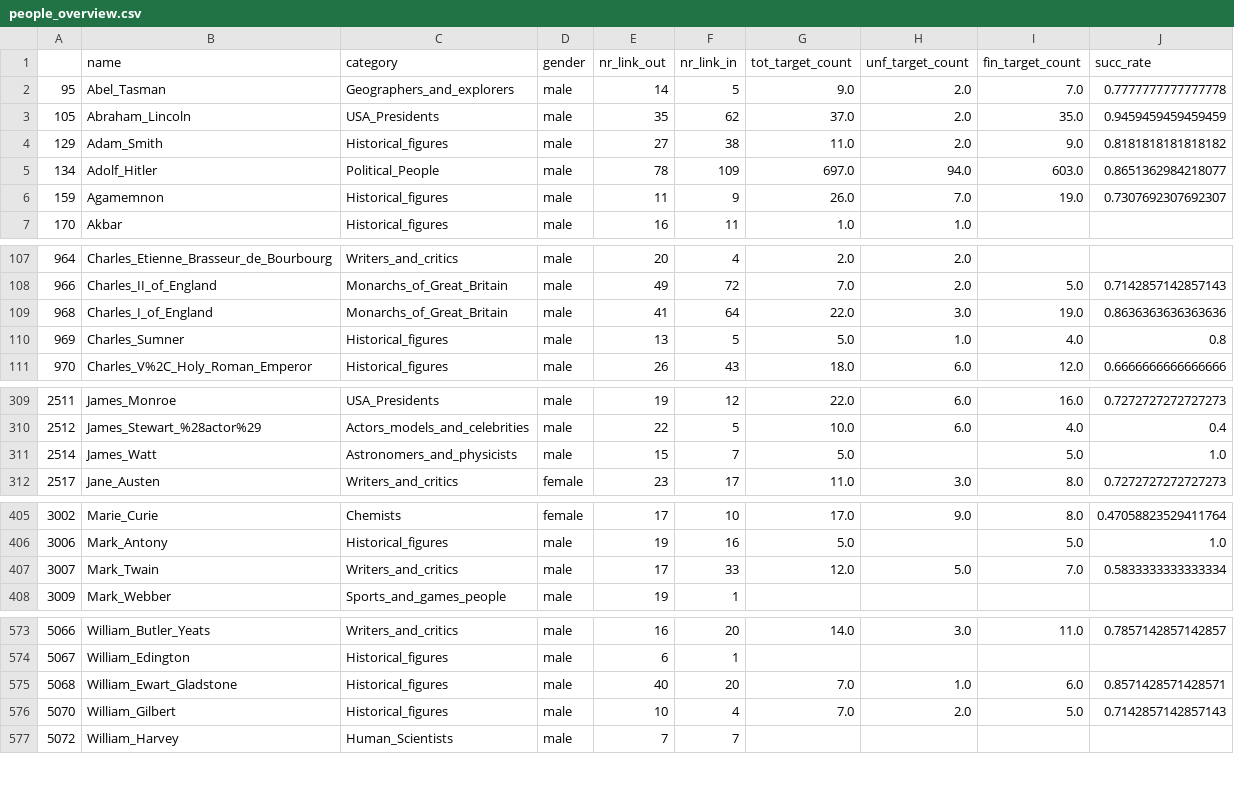
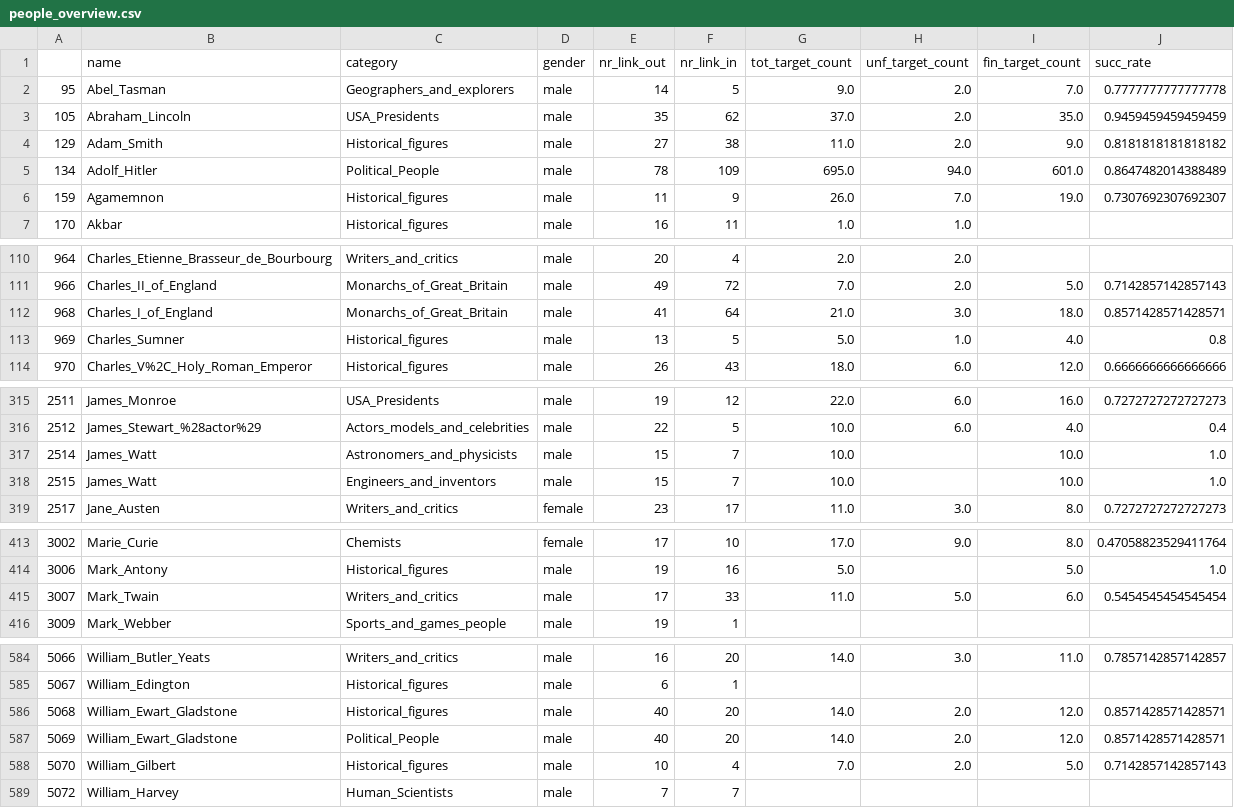
Before and after one commit to epfl-ada/ada-2022-project-metadata, a CSV file: data/people_overview.csv, drawn as a sheet; only a part is shown, gaps mark what is left out; the diff covers the shown part only.

```diff
--- a/data/people_overview.csv
+++ b/data/people_overview.csv
@@ -4,3 +4,3 @@
 129,Adam_Smith,Historical_figures,male,27,38,11.0,2.0,9.0,0.8181818181818182
-134,Adolf_Hitler,Political_People,male,78,109,697.0,94.0,603.0,0.8651362984218077
+134,Adolf_Hitler,Political_People,male,78,109,695.0,94.0,601.0,0.8647482014388489
 159,Agamemnon,Historical_figures,male,11,9,26.0,7.0,19.0,0.7307692307692307
@@ -108,3 +111,3 @@
 966,Charles_II_of_England,Monarchs_of_Great_Britain,male,49,72,7.0,2.0,5.0,0.7142857142857143
-968,Charles_I_of_England,Monarchs_of_Great_Britain,male,41,64,22.0,3.0,19.0,0.8636363636363636
+968,Charles_I_of_England,Monarchs_of_Great_Britain,male,41,64,21.0,3.0,18.0,0.8571428571428571
 969,Charles_Sumner,Historical_figures,male,13,5,5.0,1.0,4.0,0.8
@@ -310,3 +316,4 @@
 2512,James_Stewart_%28actor%29,Actors_models_and_celebrities,male,22,5,10.0,6.0,4.0,0.4
-2514,James_Watt,Astronomers_and_physicists,male,15,7,5.0,,5.0,1.0
+2514,James_Watt,Astronomers_and_physicists,male,15,7,10.0,,10.0,1.0
+2515,James_Watt,Engineers_and_inventors,male,15,7,10.0,,10.0,1.0
 2517,Jane_Austen,Writers_and_critics,female,23,17,11.0,3.0,8.0,0.7272727272727273
@@ -406,3 +414,3 @@
 3006,Mark_Antony,Historical_figures,male,19,16,5.0,,5.0,1.0
-3007,Mark_Twain,Writers_and_critics,male,17,33,12.0,5.0,7.0,0.5833333333333334
+3007,Mark_Twain,Writers_and_critics,male,17,33,11.0,5.0,6.0,0.5454545454545454
 3009,Mark_Webber,Sports_and_games_people,male,19,1,,,,
@@ -574,3 +585,4 @@
 5067,William_Edington,Historical_figures,male,6,1,,,,
-5068,William_Ewart_Gladstone,Historical_figures,male,40,20,7.0,1.0,6.0,0.8571428571428571
+5068,William_Ewart_Gladstone,Historical_figures,male,40,20,14.0,2.0,12.0,0.8571428571428571
+5069,William_Ewart_Gladstone,Political_People,male,40,20,14.0,2.0,12.0,0.8571428571428571
 5070,William_Gilbert,Historical_figures,male,10,4,7.0,2.0,5.0,0.7142857142857143
```
Also changed, not shown: 10 added rows and 35 edited cells elsewhere in this file, 2 other files.
